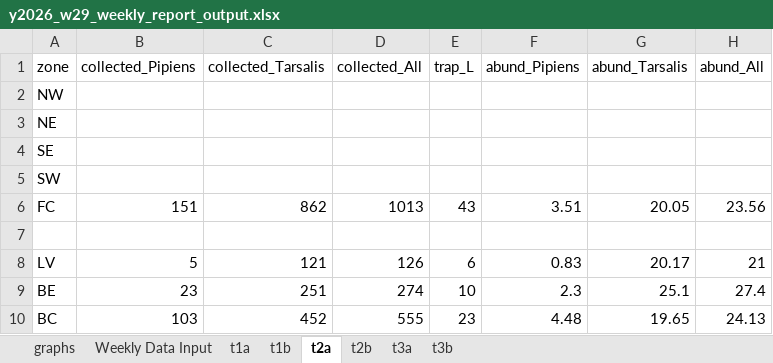
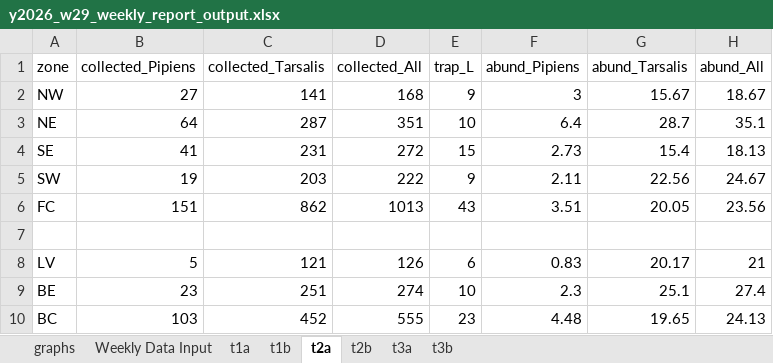
Before and after one commit to rtobiaskoch/wnv-ss-wkly_report, an Excel workbook: 3_output/2026/w29/y2026_w29_weekly_report_output.xlsx, sheet t2a, drawn as a sheet; values as stored, in another font and other column widths than the file's, no borders; the diff names each change by its address in the sheet, - before the commit and + after, or states it on an @@ line.

```diff
--- a/3_output/2026/w29/y2026_w29_weekly_report_output.xlsx (sheet t2a)
+++ b/3_output/2026/w29/y2026_w29_weekly_report_output.xlsx (sheet t2a)
-B2 (collected_Pipiens): (empty)
+B2 (collected_Pipiens): 27
-C2 (collected_Tarsalis): (empty)
+C2 (collected_Tarsalis): 141
-D2 (collected_All): (empty)
+D2 (collected_All): 168
-E2 (trap_L): (empty)
+E2 (trap_L): 9
-F2 (abund_Pipiens): (empty)
+F2 (abund_Pipiens): 3
-G2 (abund_Tarsalis): (empty)
+G2 (abund_Tarsalis): 15.67
-H2 (abund_All): (empty)
+H2 (abund_All): 18.67
-B3 (collected_Pipiens): (empty)
+B3 (collected_Pipiens): 64
-C3 (collected_Tarsalis): (empty)
+C3 (collected_Tarsalis): 287
-D3 (collected_All): (empty)
+D3 (collected_All): 351
-E3 (trap_L): (empty)
+E3 (trap_L): 10
-F3 (abund_Pipiens): (empty)
+F3 (abund_Pipiens): 6.4
-G3 (abund_Tarsalis): (empty)
+G3 (abund_Tarsalis): 28.7
-H3 (abund_All): (empty)
+H3 (abund_All): 35.1
-B4 (collected_Pipiens): (empty)
+B4 (collected_Pipiens): 41
-C4 (collected_Tarsalis): (empty)
+C4 (collected_Tarsalis): 231
-D4 (collected_All): (empty)
+D4 (collected_All): 272
-E4 (trap_L): (empty)
+E4 (trap_L): 15
-F4 (abund_Pipiens): (empty)
+F4 (abund_Pipiens): 2.73
-G4 (abund_Tarsalis): (empty)
+G4 (abund_Tarsalis): 15.4
-H4 (abund_All): (empty)
+H4 (abund_All): 18.13
-B5 (collected_Pipiens): (empty)
+B5 (collected_Pipiens): 19
-C5 (collected_Tarsalis): (empty)
+C5 (collected_Tarsalis): 203
-D5 (collected_All): (empty)
+D5 (collected_All): 222
-E5 (trap_L): (empty)
+E5 (trap_L): 9
-F5 (abund_Pipiens): (empty)
+F5 (abund_Pipiens): 2.11
-G5 (abund_Tarsalis): (empty)
+G5 (abund_Tarsalis): 22.56
-H5 (abund_All): (empty)
+H5 (abund_All): 24.67
```
Also changed, not shown: sheet graphs, sheet t1a, sheet t3a, sheet t1b, sheet t2b, 30 other files.
